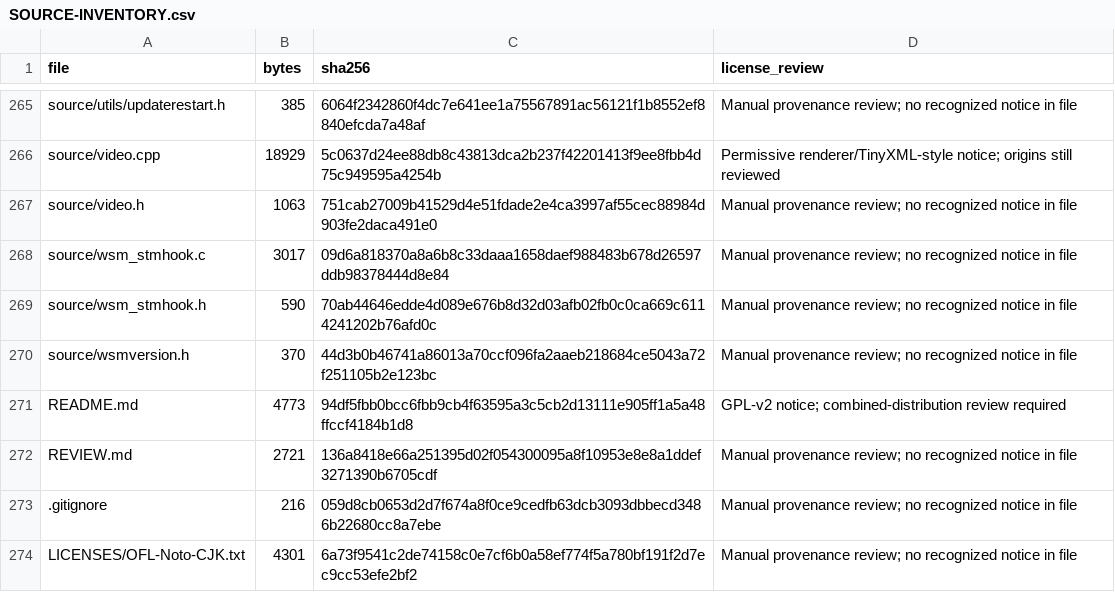
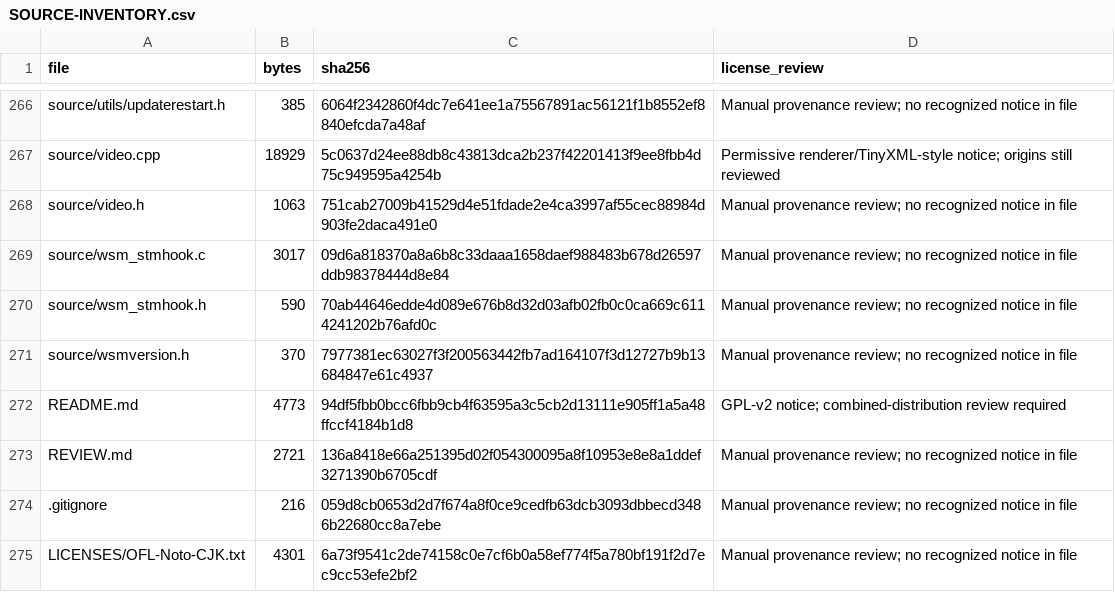
Before and after one commit to samu123368/WSM-Player, a CSV file: SOURCE-INVENTORY.csv, drawn as a sheet; only a part is shown, gaps mark what is left out; the diff covers the shown part only.

```diff
--- a/SOURCE-INVENTORY.csv
+++ b/SOURCE-INVENTORY.csv
@@ -269,3 +270,3 @@ source/wsm_stmhook.c,3017,09d6a818370a8a6b8c33daaa1658daef988483b678d26597ddb983
 source/wsm_stmhook.h,590,70ab44646edde4d089e676b8d32d03afb02fb0c0ca669c6114241202b76afd0c,Manual provenance review; no recognized notice in file
-source/wsmversion.h,370,44d3b0b46741a86013a70ccf096fa2aaeb218684ce5043a72f251105b2e123bc,Manual provenance review; no recognized notice in file
+source/wsmversion.h,370,7977381ec63027f3f200563442fb7ad164107f3d12727b9b13684847e61c4937,Manual provenance review; no recognized notice in file
 README.md,4773,94df5fbb0bcc6fbb9cb4f63595a3c5cb2d13111e905ff1a5a48ffccf4184b1d8,GPL-v2 notice; combined-distribution review required
```
Also changed, not shown: 1 added row and 12 edited cells elsewhere in this file, 9 other files.
